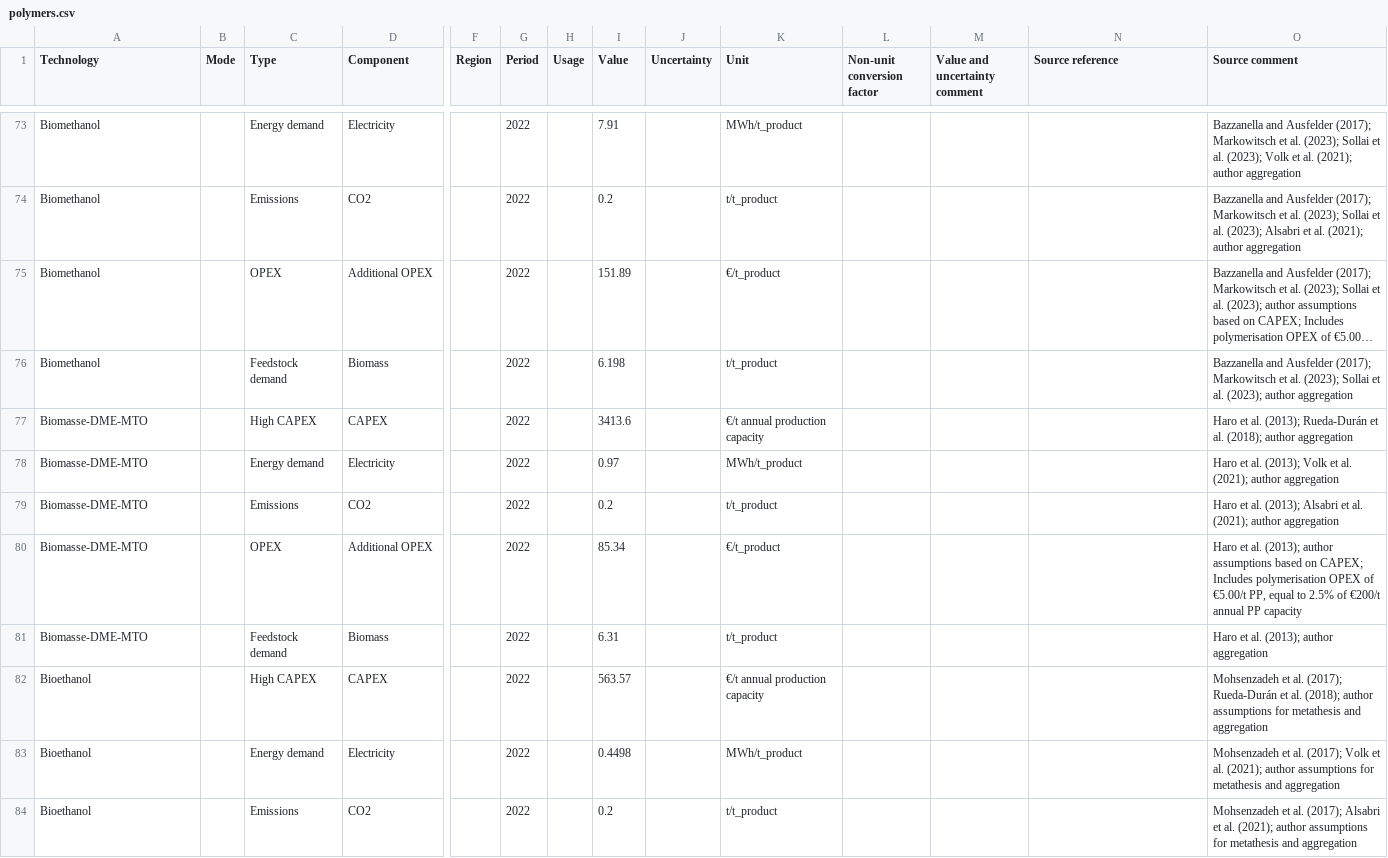
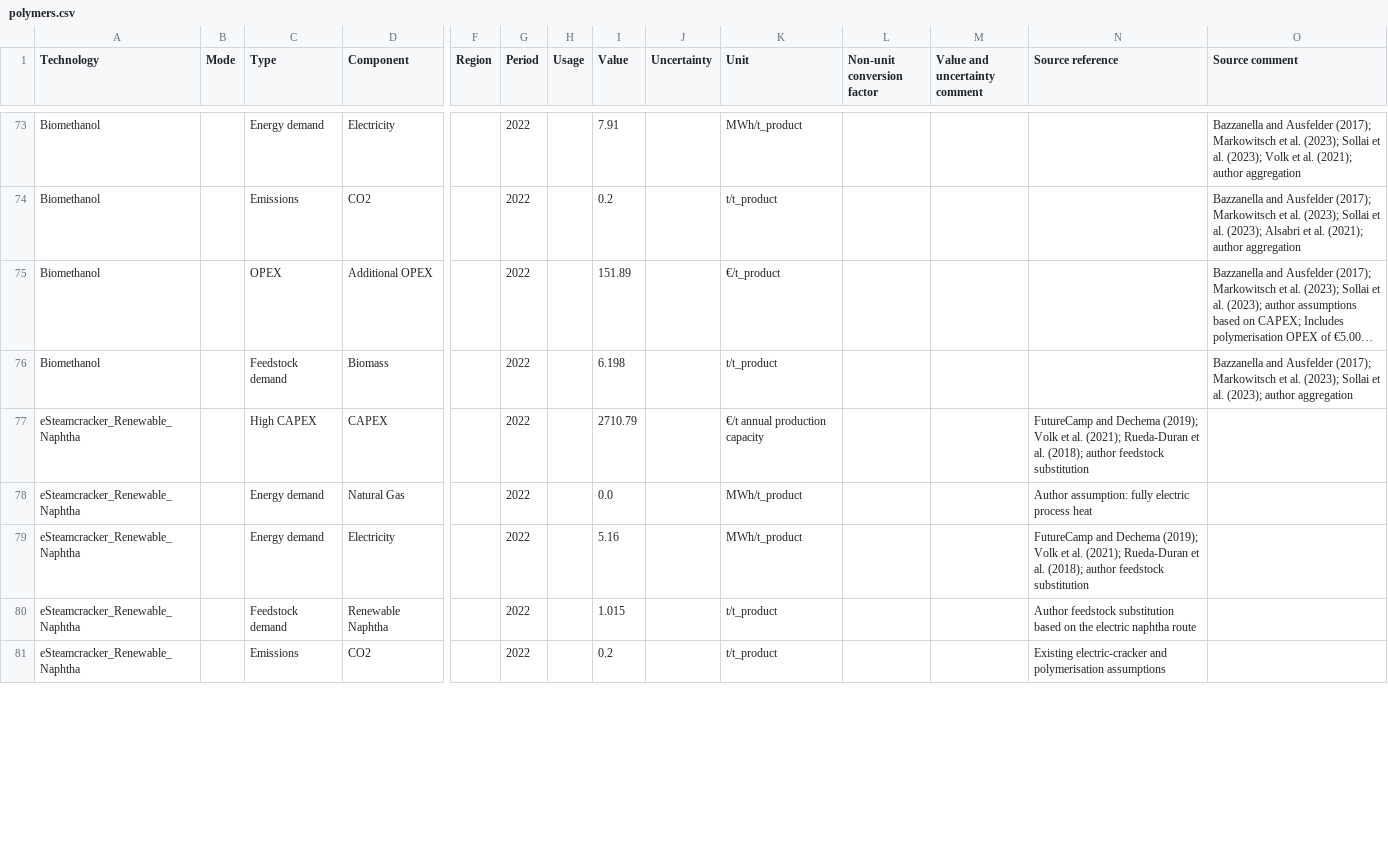
Before and after one commit to RobertMae/CaCoCa-IREES-fork, a CSV file: data/tech/basic/polymers.csv, drawn as a sheet; only a part is shown, gaps mark what is left out; long unchanged cells end in …; removed rows and columns are numbered as before the commit, all else as after; rows hold the shown columns only; the diff covers the shown part only; the diff names each change by its address in the sheet, - before the commit and + after, or states it on an @@ line.

```diff
--- a/data/tech/basic/polymers.csv
+++ b/data/tech/basic/polymers.csv
-row 77: Biomasse-DME-MTO |  | High CAPEX | CAPEX |  | 2022 |  | 3413.6 |  | €/t annual production capacity |  |  |  | Haro et al. (2013); Rueda-Durán et al. (2018); author aggregation
-row 78: Biomasse-DME-MTO |  | Energy demand | Electricity |  | 2022 |  | 0.97 |  | MWh/t_product |  |  |  | Haro et al. (2013); Volk et al. (2021); author aggregation
-row 79: Biomasse-DME-MTO |  | Emissions | CO2 |  | 2022 |  | 0.2 |  | t/t_product |  |  |  | Haro et al. (2013); Alsabri et al. (2021); author aggregation
-row 80: Biomasse-DME-MTO |  | OPEX | Additional OPEX |  | 2022 |  | 85.34 |  | €/t_product |  |  |  | Haro et al. (2013); author assumptions based on CAPEX; Includes polymerisation OPEX of €5.00/t PP, equal to 2.5% of €200/t annual PP capacity
-row 81: Biomasse-DME-MTO |  | Feedstock demand | Biomass |  | 2022 |  | 6.31 |  | t/t_product |  |  |  | Haro et al. (2013); author aggregation
-A77 (Technology): Bioethanol
+A77 (Technology): eSteamcracker_Renewable_Naphtha
-I77 (Value): 563.57
+I77 (Value): 2710.79
-N77 (Source reference): (empty)
+N77 (Source reference): FutureCamp and Dechema (2019); Volk et al. (2021); Rueda-Duran et al. (2018); author feedstock substitution
-O77 (Source comment): Mohsenzadeh et al. (2017); Rueda-Durán et al. (2018); author assumptions for metathesis and aggregation
+O77 (Source comment): (empty)
+row 78: eSteamcracker_Renewable_Naphtha |  | Energy demand | Natural Gas |  | 2022 |  | 0.0 |  | MWh/t_product |  |  | Author assumption: fully electric process heat
-A79 (Technology): Bioethanol
+A79 (Technology): eSteamcracker_Renewable_Naphtha
-I79 (Value): 0.4498
+I79 (Value): 5.16
-N79 (Source reference): (empty)
+N79 (Source reference): FutureCamp and Dechema (2019); Volk et al. (2021); Rueda-Duran et al. (2018); author feedstock substitution
-O79 (Source comment): Mohsenzadeh et al. (2017); Volk et al. (2021); author assumptions for metathesis and aggregation
+O79 (Source comment): (empty)
+row 80: eSteamcracker_Renewable_Naphtha |  | Feedstock demand | Renewable Naphtha |  | 2022 |  | 1.015 |  | t/t_product |  |  | Author feedstock substitution based on the electric naphtha route
-A81 (Technology): Bioethanol
+A81 (Technology): eSteamcracker_Renewable_Naphtha
-N81 (Source reference): (empty)
+N81 (Source reference): Existing electric-cracker and polymerisation assumptions
-O81 (Source comment): Mohsenzadeh et al. (2017); Alsabri et al. (2021); author assumptions for metathesis and aggregation
+O81 (Source comment): (empty)
```
Also changed, not shown: 7 added rows and 3 removed rows elsewhere in this file, config/projects_polymers.csv, data/scenarios/basic/prices_fuels.csv, 26 other files.
